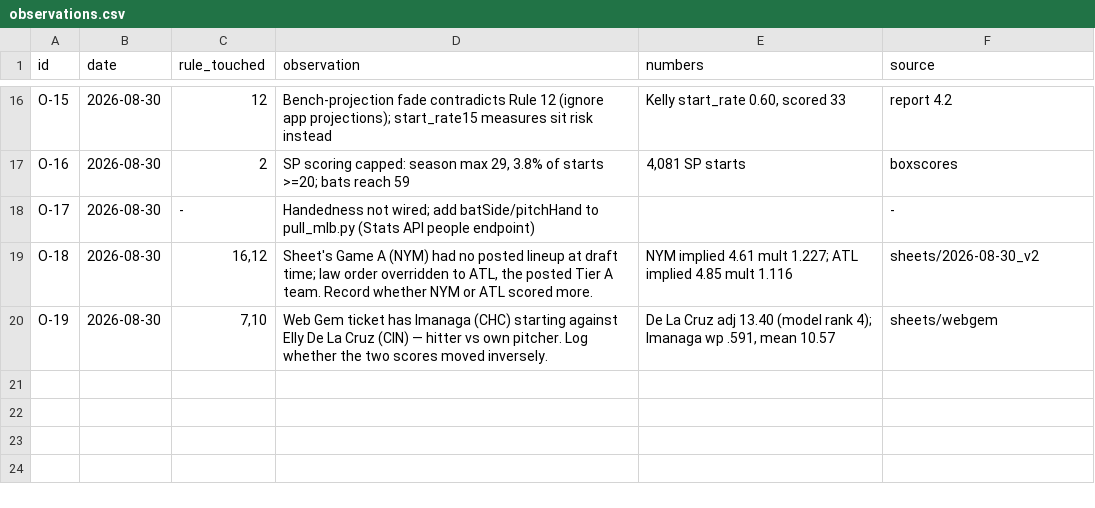
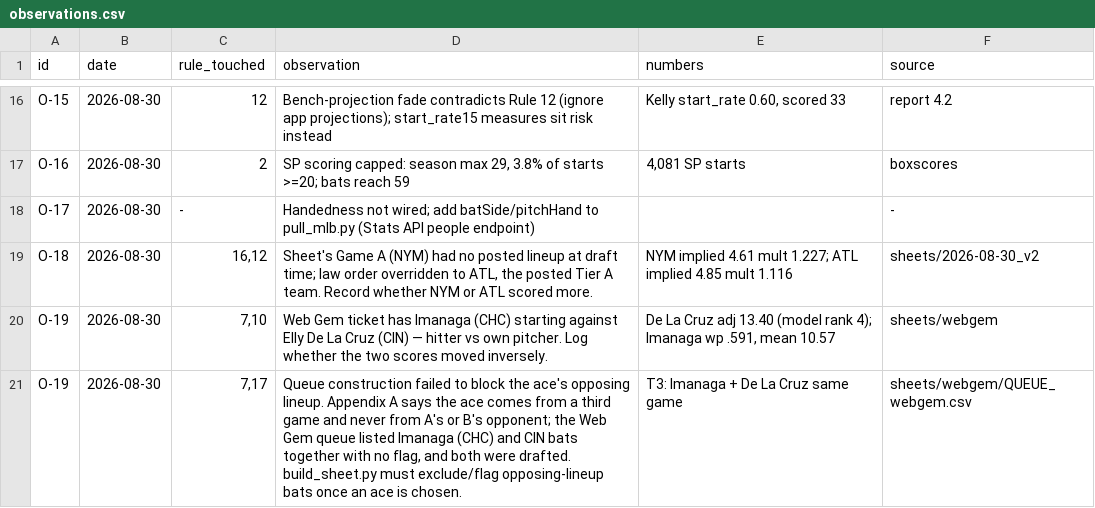
Before and after one commit to coinflipatm/ud-mlb-data, a CSV file: logs/observations.csv, drawn as a sheet; only a part is shown, gaps mark what is left out; the diff names each change by its address in the sheet, - before the commit and + after, or states it on an @@ line.

```diff
--- a/logs/observations.csv
+++ b/logs/observations.csv
+row 21: O-19 | 2026-08-30 | 7,17 | Queue construction failed to block the ace's opposing lineup. Appendix A says the ace comes from a third game and never from A's or B's opponent; the Web Gem queue listed Imanaga (CHC) and CIN bats together with no flag, and both were drafted. build_sheet.py must exclude/flag opposing-lineup bats once an ace is chosen. | T3: Imanaga + De La Cruz same game | sheets/webgem/QUEUE_webgem.csv
```
Also changed, not shown: logs/money.csv, logs/tickets.csv.
